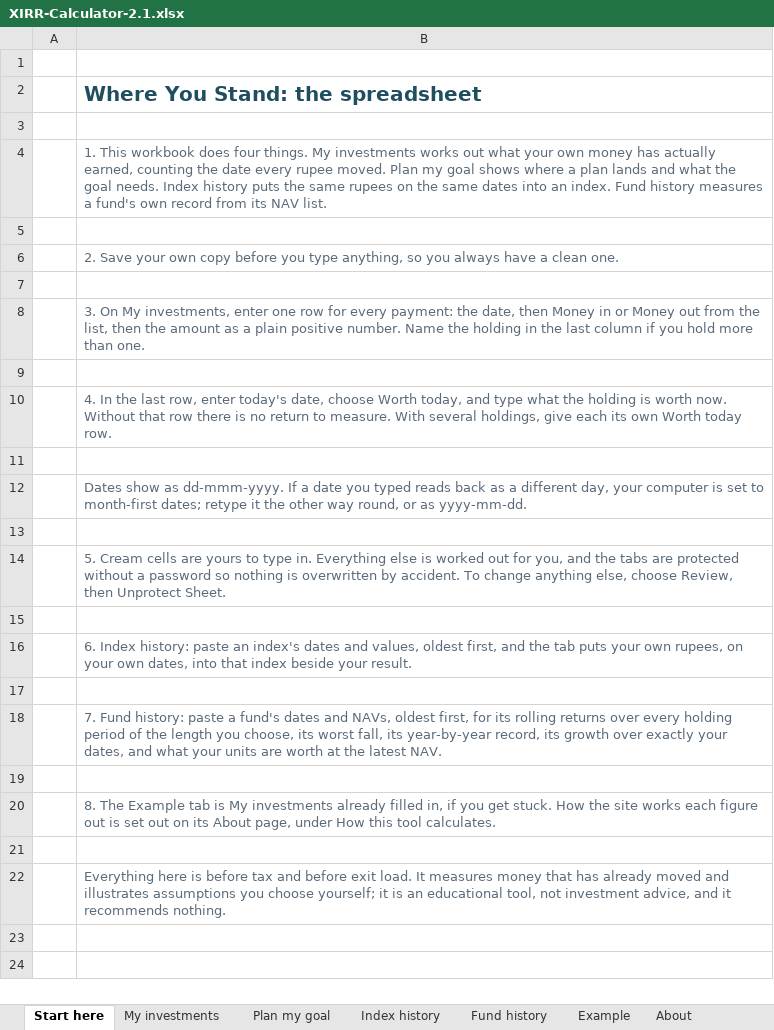
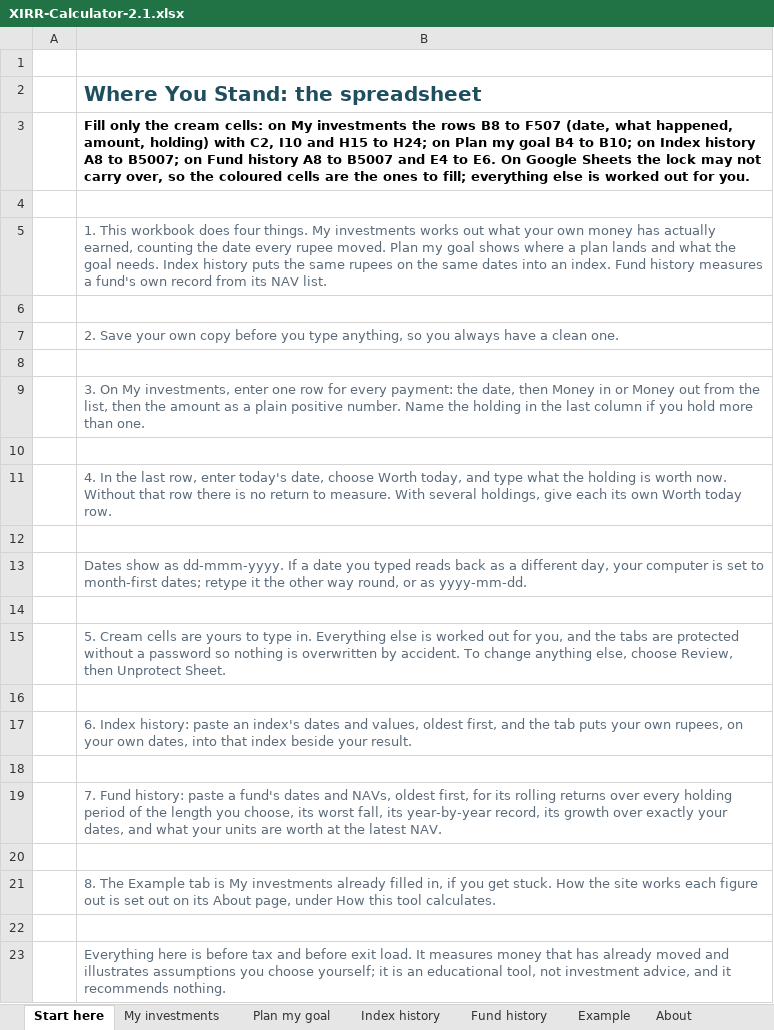
Before and after one commit to tishabsatwani-del/Mutual_Fund, an Excel workbook: tool/XIRR-Calculator-2.1.xlsx, sheet Start here, drawn as a sheet; values as stored, in another font and other column widths than the file's, no borders; the diff names each change by its address in the sheet, - before the commit and + after, or states it on an @@ line.

```diff
--- a/tool/XIRR-Calculator-2.1.xlsx (sheet Start here)
+++ b/tool/XIRR-Calculator-2.1.xlsx (sheet Start here)
+row 3:  | Fill only the cream cells: on My investments the rows B8 to F507 (date, what happened, amount, holding) with C2, I10 and H15 to H24; on Plan my goal B4 to B10; on Index history A8 to B5007; on Fund history A8 to B5007 and E4 to E6. On Google Sheets the lock may not carry over, so the coloured cells are the ones to fill; everything else is worked out for you.
```
Also changed, not shown: formulas that keep their value, tool/XIRR-Calculator-4.xlsx, tool/XIRR-Calculator.xlsx, 12 other files.
